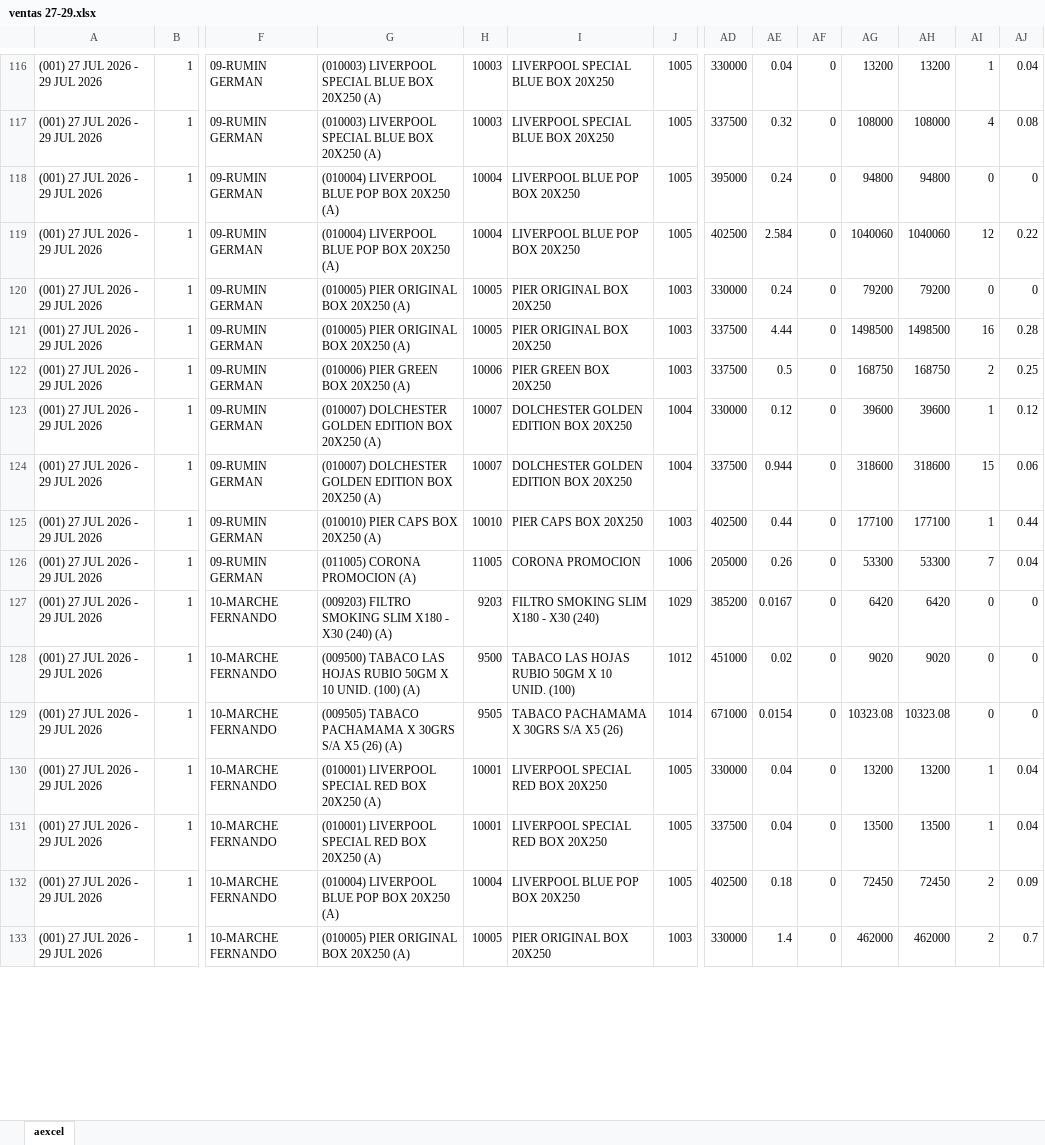
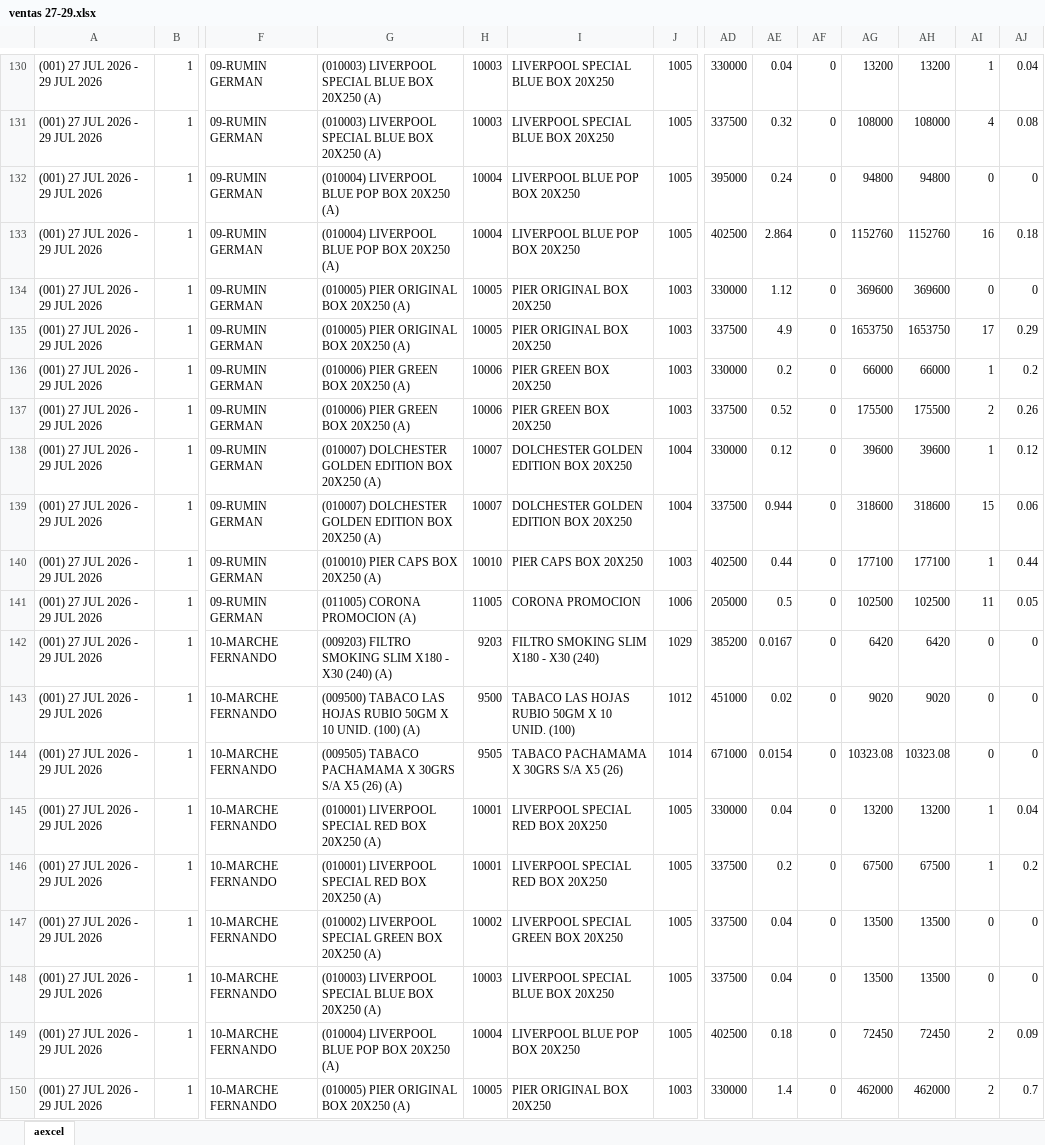
Before and after one commit to MartinCillo1989/tablero2.0, an Excel workbook: data_files/2026-07/ventas/ventas 27-29.xlsx, sheet aexcel, drawn as a sheet; only a part is shown, gaps mark what is left out; values as stored, in another font and other column widths than the file's, no borders; addresses are those after the commit; rows hold the shown columns only; the diff covers the shown part only; the diff names each change by its address in the sheet, - before the commit and + after, or states it on an @@ line.

```diff
--- a/data_files/2026-07/ventas/ventas 27-29.xlsx (sheet aexcel)
+++ b/data_files/2026-07/ventas/ventas 27-29.xlsx (sheet aexcel)
-AE133: 2.584
+AE133: 2.864
-AG133: 1040060
+AG133: 1152760
-AH133: 1040060
+AH133: 1152760
-AI133: 12
+AI133: 16
-AJ133: 0.22
+AJ133: 0.18
-AE134: 0.24
+AE134: 1.12
-AG134: 79200
+AG134: 369600
-AH134: 79200
+AH134: 369600
-AE135: 4.44
+AE135: 4.9
-AG135: 1498500
+AG135: 1653750
-AH135: 1498500
+AH135: 1653750
-AI135: 16
+AI135: 17
-AJ135: 0.28
+AJ135: 0.29
+row 136: (001) 27 JUL 2026 - 29 JUL 2026 | 1 | 09-RUMIN GERMAN | (010006) PIER GREEN BOX 20X250 (A) | 10006 | PIER GREEN BOX 20X250 | 1003 | 330000 | 0.2 | 0 | 66000 | 66000 | 1 | 0.2
-AE137: 0.5
+AE137: 0.52
-AG137: 168750
+AG137: 175500
-AH137: 168750
+AH137: 175500
-AJ137: 0.25
+AJ137: 0.26
-AE141: 0.26
+AE141: 0.5
-AG141: 53300
+AG141: 102500
-AH141: 53300
+AH141: 102500
-AI141: 7
+AI141: 11
-AJ141: 0.04
+AJ141: 0.05
+row 146: (001) 27 JUL 2026 - 29 JUL 2026 | 1 | 10-MARCHE FERNANDO | (010001) LIVERPOOL SPECIAL RED BOX 20X250 (A) | 10001 | LIVERPOOL SPECIAL RED BOX 20X250 | 1005 | 337500 | 0.2 | 0 | 67500 | 67500 | 1 | 0.2
-G147: (010001) LIVERPOOL SPECIAL RED BOX 20X250…
+G147: (010002) LIVERPOOL SPECIAL GREEN BOX 20X250…
-H147: 10001
+H147: 10002
-I147: LIVERPOOL SPECIAL RED BOX 20X250
+I147: LIVERPOOL SPECIAL GREEN BOX 20X250
-AI147: 1
+AI147: 0
-AJ147: 0.04
+AJ147: 0
+row 148: (001) 27 JUL 2026 - 29 JUL 2026 | 1 | 10-MARCHE FERNANDO | (010003) LIVERPOOL SPECIAL BLUE BOX 20X250 (A) | 10003 | LIVERPOOL SPECIAL BLUE BOX 20X250 | 1005 | 337500 | 0.04 | 0 | 13500 | 13500 | 0 | 0
```
Also changed, not shown: 17 added rows and 689 edited cells elsewhere in this sheet, 10 other files.
